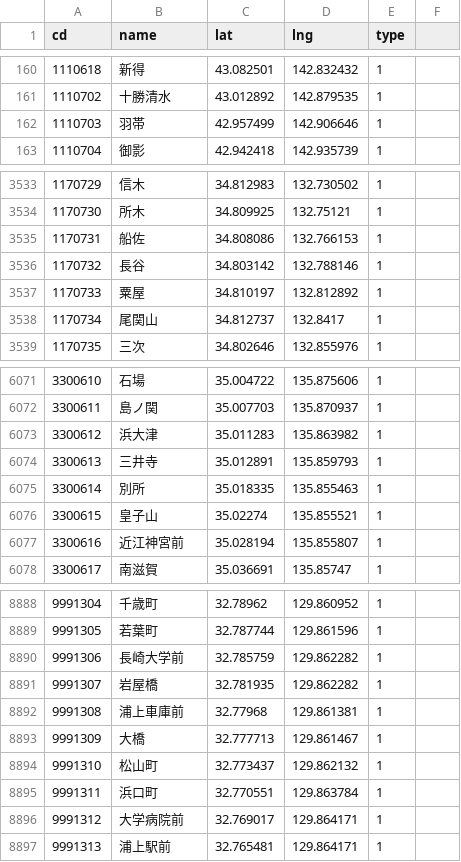
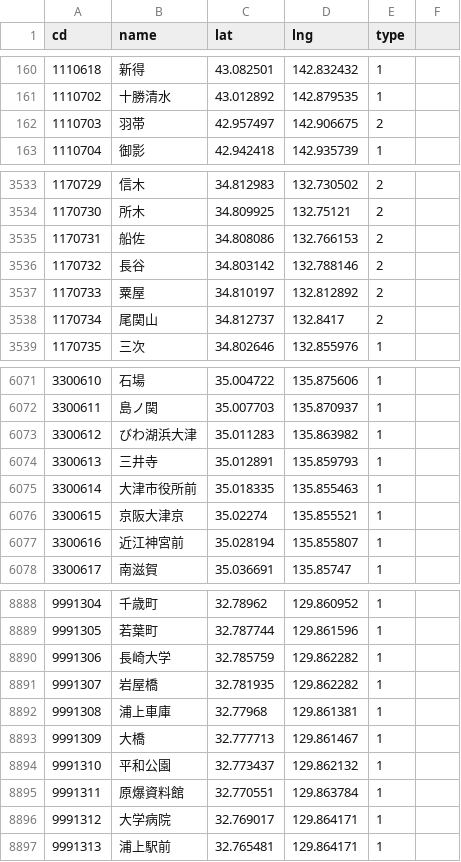
Before and after one commit to shinagaki/ekimemo-map, a CSV file: static/map/data/stations.csv, drawn as a sheet; only a part is shown, gaps mark what is left out; the diff covers the shown part only.

```diff
--- a/static/map/data/stations.csv
+++ b/static/map/data/stations.csv
@@ -161,3 +161,3 @@ cd,name,lat,lng,type
 1110702,十勝清水,43.012892,142.879535,1
-1110703,羽帯,42.957499,142.906646,1
+1110703,羽帯,42.957497,142.906675,2
 1110704,御影,42.942418,142.935739,1
@@ -3533,7 +3533,7 @@ cd,name,lat,lng,type
-1170729,信木,34.812983,132.730502,1
-1170730,所木,34.809925,132.75121,1
-1170731,船佐,34.808086,132.766153,1
-1170732,長谷,34.803142,132.788146,1
-1170733,粟屋,34.810197,132.812892,1
-1170734,尾関山,34.812737,132.8417,1
+1170729,信木,34.812983,132.730502,2
+1170730,所木,34.809925,132.75121,2
+1170731,船佐,34.808086,132.766153,2
+1170732,長谷,34.803142,132.788146,2
+1170733,粟屋,34.810197,132.812892,2
+1170734,尾関山,34.812737,132.8417,2
 1170735,三次,34.802646,132.855976,1
@@ -6072,6 +6072,6 @@ cd,name,lat,lng,type
 3300611,島ノ関,35.007703,135.870937,1
-3300612,浜大津,35.011283,135.863982,1
+3300612,びわ湖浜大津,35.011283,135.863982,1
 3300613,三井寺,35.012891,135.859793,1
-3300614,別所,35.018335,135.855463,1
-3300615,皇子山,35.02274,135.855521,1
+3300614,大津市役所前,35.018335,135.855463,1
+3300615,京阪大津京,35.02274,135.855521,1
 3300616,近江神宮前,35.028194,135.855807,1
@@ -8889,9 +8889,9 @@ cd,name,lat,lng,type
 9991305,若葉町,32.787744,129.861596,1
-9991306,長崎大学前,32.785759,129.862282,1
+9991306,長崎大学,32.785759,129.862282,1
 9991307,岩屋橋,32.781935,129.862282,1
-9991308,浦上車庫前,32.77968,129.861381,1
+9991308,浦上車庫,32.77968,129.861381,1
 9991309,大橋,32.777713,129.861467,1
-9991310,松山町,32.773437,129.862132,1
-9991311,浜口町,32.770551,129.863784,1
-9991312,大学病院前,32.769017,129.864171,1
+9991310,平和公園,32.773437,129.862132,1
+9991311,原爆資料館,32.770551,129.863784,1
+9991312,大学病院,32.769017,129.864171,1
 9991313,浦上駅前,32.765481,129.864171,1
```
Also changed, not shown: 8 added rows and 44 edited cells elsewhere in this file, 2 other files.
